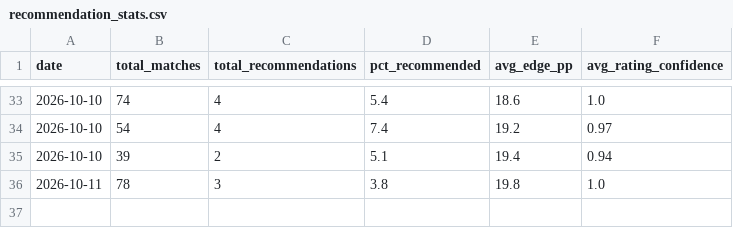
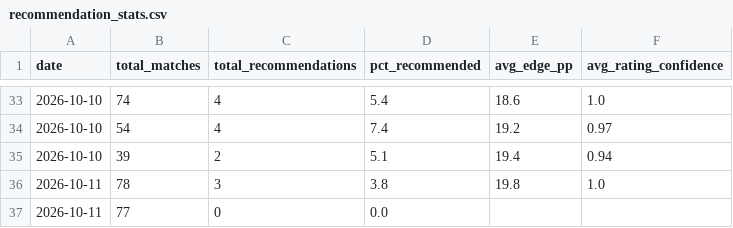
Before and after one commit to andrei0182/pariuri, a CSV file: tennis/stats/recommendation_stats.csv, drawn as a sheet; only a part is shown, gaps mark what is left out; the diff names each change by its address in the sheet, - before the commit and + after, or states it on an @@ line.

```diff
--- a/tennis/stats/recommendation_stats.csv
+++ b/tennis/stats/recommendation_stats.csv
+row 37: 2026-10-11 | 77 | 0 | 0.0
```
Also changed, not shown: tennis/stats/picks_log.csv, tennis/stats/underdog_games_log.csv.
